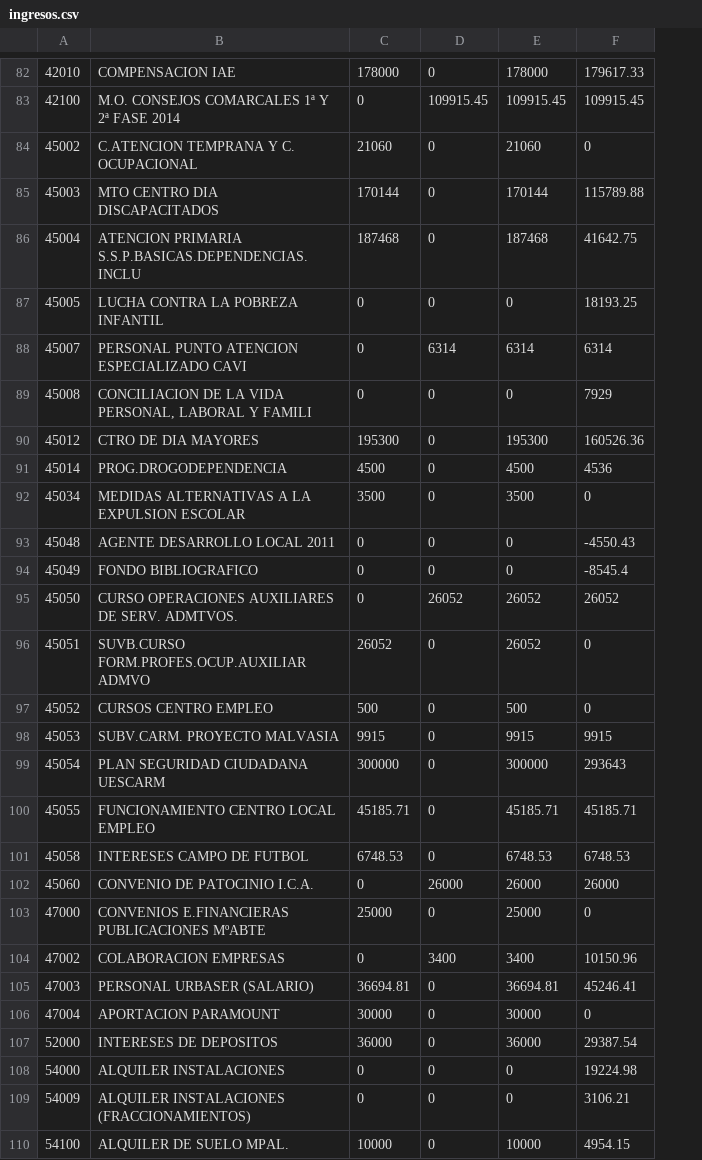
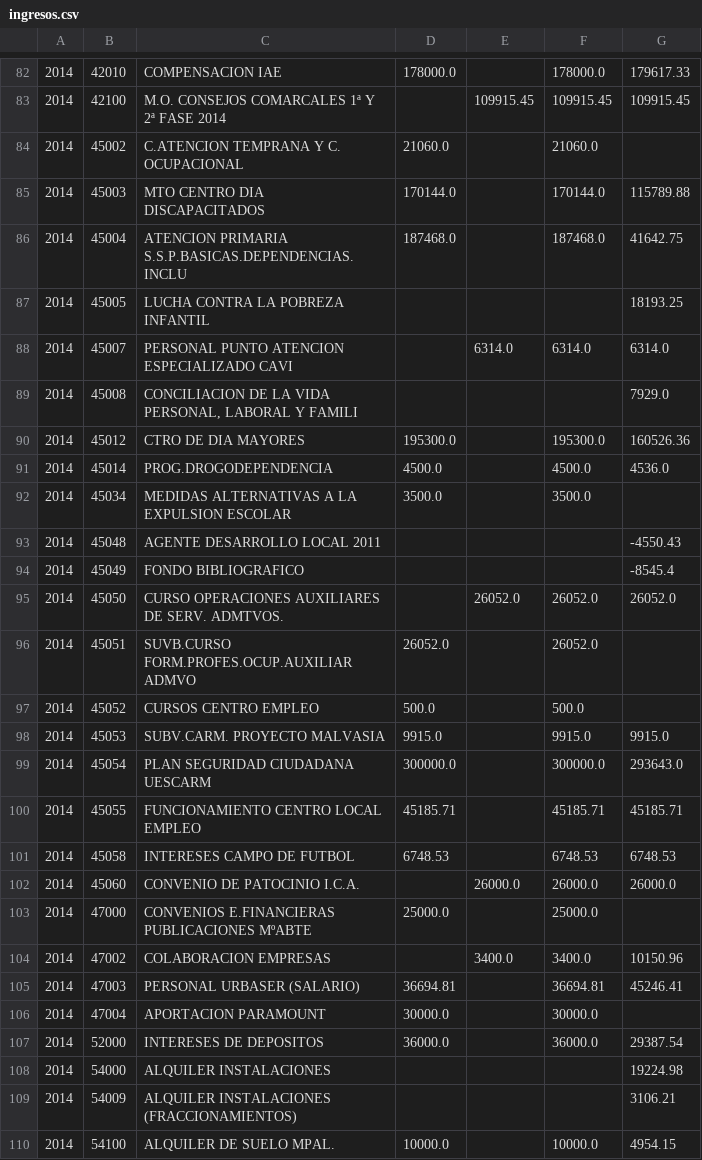
Before and after one commit to civio/presupuesto-alhama, a CSV file: data/es/municipio/2014/ingresos.csv, drawn as a sheet; only a part is shown, gaps mark what is left out; removed rows and columns are numbered as before the commit, all else as after; the diff covers the shown part only; the diff names each change by its address in the sheet, - before the commit and + after, or states it on an @@ line.

```diff
--- a/data/es/municipio/2014/ingresos.csv
+++ b/data/es/municipio/2014/ingresos.csv
+column A, rows 82-110: all 2014
-column C, rows 82-110: 178000 | 0 | 21060 | 170144 | 187468 | 0 | 0 | 0 | 195300 | 4500 | 3500 | 0 | 0 | 0 | 26052 | 500 | 9915 | 300000 | 45185.71 | 6748.53 | 0 | 25000 | 0 | 36694.81 | 30000 | 36000 | 0 | 0 | 10000
-column D, rows 82-110: 0 | 109915.45 | 0 | 0 | 0 | 0 | 6314 | 0 | 0 | 0 | 0 | 0 | 0 | 26052 | 0 | 0 | 0 | 0 | 0 | 0 | 26000 | 0 | 3400 | 0 | 0 | 0 | 0 | 0 | 0
-column E, rows 82-110: 178000 | 109915.45 | 21060 | 170144 | 187468 | 0 | 6314 | 0 | 195300 | 4500 | 3500 | 0 | 0 | 26052 | 26052 | 500 | 9915 | 300000 | 45185.71 | 6748.53 | 26000 | 25000 | 3400 | 36694.81 | 30000 | 36000 | 0 | 0 | 10000
+column D, rows 82-110: 178000.0 |  | 21060.0 | 170144.0 | 187468.0 |  |  |  | 195300.0 | 4500.0 | 3500.0 |  |  |  | 26052.0 | 500.0 | 9915.0 | 300000.0 | 45185.71 | 6748.53 |  | 25000.0 |  | 36694.81 | 30000.0 | 36000.0 |  |  | 10000.0
+column E, rows 83-104: 109915.45 |  |  |  |  | 6314.0 |  |  |  |  |  |  | 26052.0 |  |  |  |  |  |  | 26000.0 |  | 3400.0
+column F, rows 82-110: 178000.0 | 109915.45 | 21060.0 | 170144.0 | 187468.0 |  | 6314.0 |  | 195300.0 | 4500.0 | 3500.0 |  |  | 26052.0 | 26052.0 | 500.0 | 9915.0 | 300000.0 | 45185.71 | 6748.53 | 26000.0 | 25000.0 | 3400.0 | 36694.81 | 30000.0 | 36000.0 |  |  | 10000.0
-G84: 0
+G84: (empty)
-G88: 6314
+G88: 6314.0
-G89: 7929
+G89: 7929.0
-G91: 4536
+G91: 4536.0
-G92: 0
+G92: (empty)
-G95: 26052
+G95: 26052.0
-G96:G97: 0
+G96:G97: (empty)
-G98: 9915
+G98: 9915.0
-G99: 293643
+G99: 293643.0
-G102: 26000
+G102: 26000.0
-G103: 0
+G103: (empty)
-G106: 0
+G106: (empty)
```
Also changed, not shown: 2 added rows, 2 removed rows and 30 edited cells elsewhere in this file, data/es/municipio/2012/gastos.csv, data/es/municipio/2012/ingresos.csv, 3 other files.
